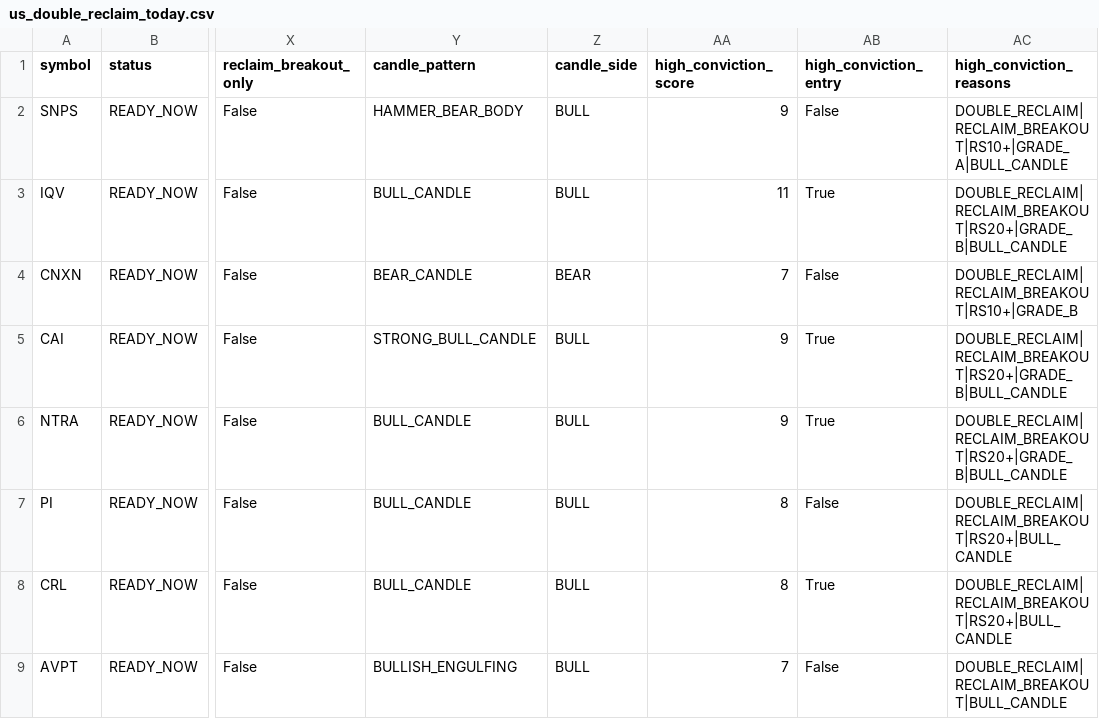
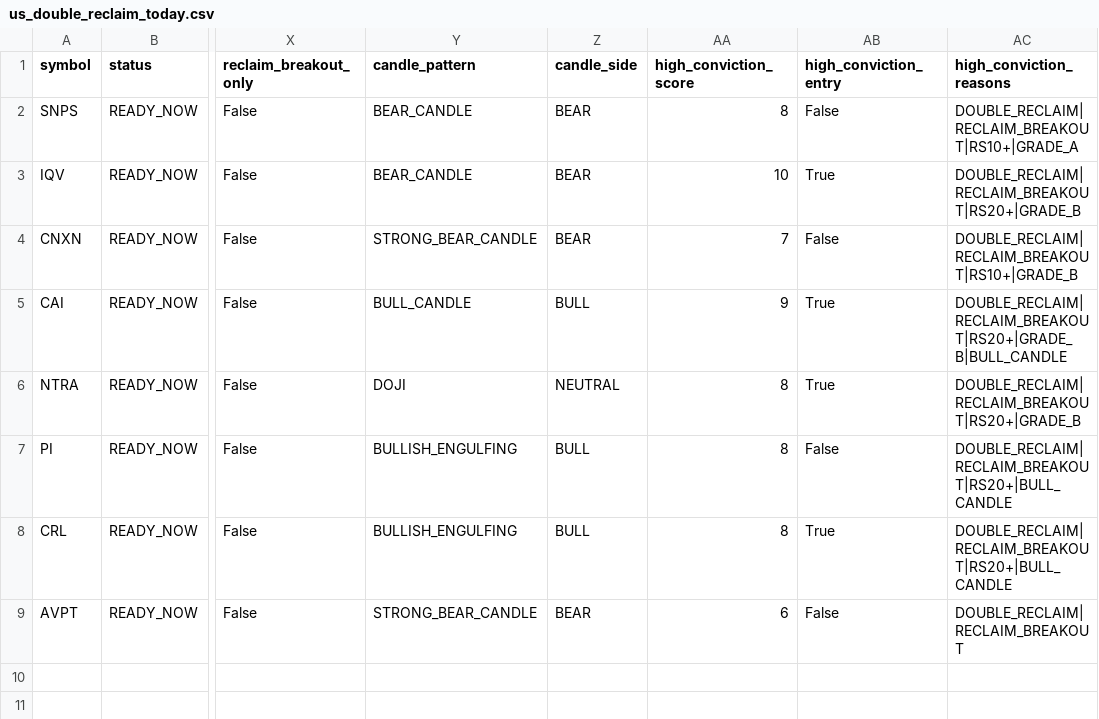
Before and after one commit to fwd5t2g5cw-ops/-daily-market-scanner, a CSV file: latest/us/us_double_reclaim_today.csv, drawn as a sheet; only a part is shown, gaps mark what is left out; the diff names each change by its address in the sheet, - before the commit and + after, or states it on an @@ line.

```diff
--- a/latest/us/us_double_reclaim_today.csv
+++ b/latest/us/us_double_reclaim_today.csv
-Y2 (candle_pattern): HAMMER_BEAR_BODY
+Y2 (candle_pattern): BEAR_CANDLE
-Z2:Z3 (candle_side): BULL
+Z2:Z3 (candle_side): BEAR
-AA2 (high_conviction_score): 9
+AA2 (high_conviction_score): 8
-AC2 (high_conviction_reasons): DOUBLE_RECLAIM|RECLAIM_BREAKOUT|RS10+|GRADE_A|BULL_CANDLE
+AC2 (high_conviction_reasons): DOUBLE_RECLAIM|RECLAIM_BREAKOUT|RS10+|GRADE_A
-Y3 (candle_pattern): BULL_CANDLE
+Y3 (candle_pattern): BEAR_CANDLE
-AA3 (high_conviction_score): 11
+AA3 (high_conviction_score): 10
-AC3 (high_conviction_reasons): DOUBLE_RECLAIM|RECLAIM_BREAKOUT|RS20+|GRADE_B|BULL_CANDLE
+AC3 (high_conviction_reasons): DOUBLE_RECLAIM|RECLAIM_BREAKOUT|RS20+|GRADE_B
-Y4 (candle_pattern): BEAR_CANDLE
+Y4 (candle_pattern): STRONG_BEAR_CANDLE
-Y5 (candle_pattern): STRONG_BULL_CANDLE
+Y5 (candle_pattern): BULL_CANDLE
-Y6 (candle_pattern): BULL_CANDLE
+Y6 (candle_pattern): DOJI
-Z6 (candle_side): BULL
+Z6 (candle_side): NEUTRAL
-AA6 (high_conviction_score): 9
+AA6 (high_conviction_score): 8
-AC6 (high_conviction_reasons): DOUBLE_RECLAIM|RECLAIM_BREAKOUT|RS20+|GRADE_B|BULL_CANDLE
+AC6 (high_conviction_reasons): DOUBLE_RECLAIM|RECLAIM_BREAKOUT|RS20+|GRADE_B
-Y7:Y8 (candle_pattern): BULL_CANDLE
+Y7:Y8 (candle_pattern): BULLISH_ENGULFING
-Y9 (candle_pattern): BULLISH_ENGULFING
+Y9 (candle_pattern): STRONG_BEAR_CANDLE
-Z9 (candle_side): BULL
+Z9 (candle_side): BEAR
-AA9 (high_conviction_score): 7
+AA9 (high_conviction_score): 6
-AC9 (high_conviction_reasons): DOUBLE_RECLAIM|RECLAIM_BREAKOUT|BULL_CANDLE
+AC9 (high_conviction_reasons): DOUBLE_RECLAIM|RECLAIM_BREAKOUT
```
Also changed, not shown: latest/us/us_entry_marker_today.csv, latest/us/us_pre_breakout_compression_today.csv, 6 other files.
